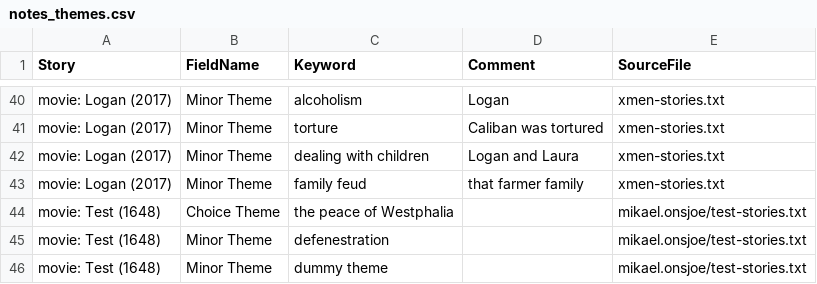
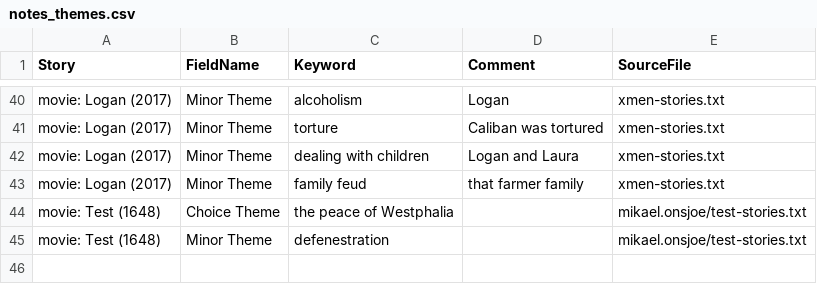
Before and after one commit to theme-ontology/theming, a CSV file: auto/notes_themes.csv, drawn as a sheet; only a part is shown, gaps mark what is left out.

```diff
--- a/auto/notes_themes.csv
+++ b/auto/notes_themes.csv
@@ -45,2 +45 @@ movie: Test (1648),Choice Theme,the peace of Westphalia,,mikael.onsjoe/test-stor
 movie: Test (1648),Minor Theme,defenestration,,mikael.onsjoe/test-stories.txt
-movie: Test (1648),Minor Theme,dummy theme,,mikael.onsjoe/test-stories.txt
```
Also changed, not shown: auto/notes_undefined_stories.csv, auto/notes_undefined_themes.csv.
